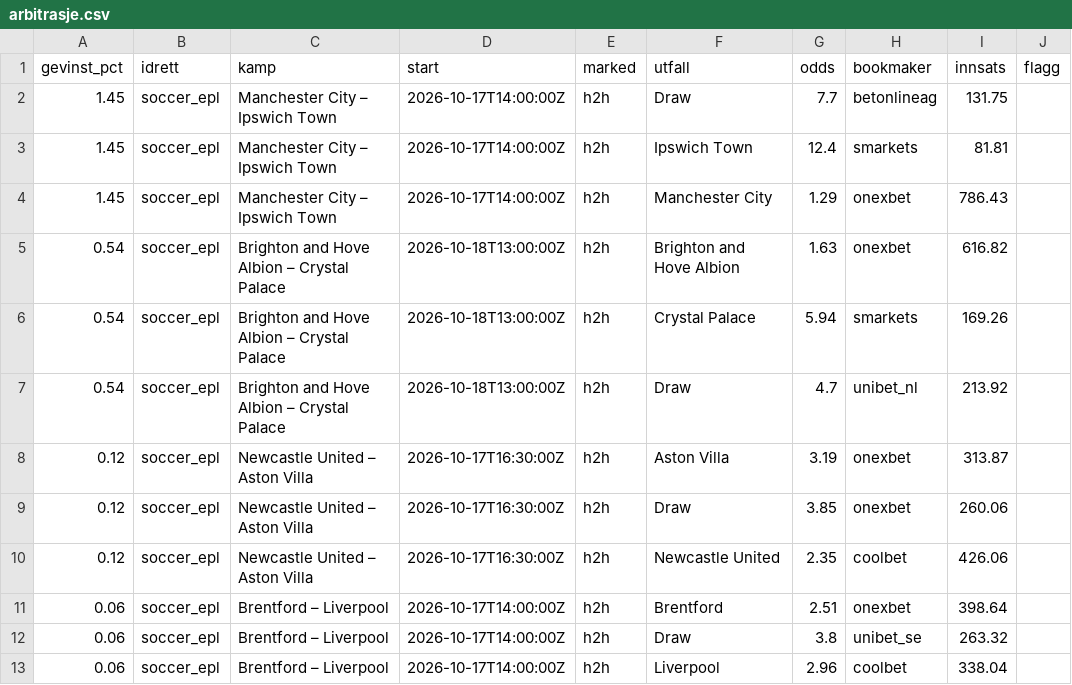
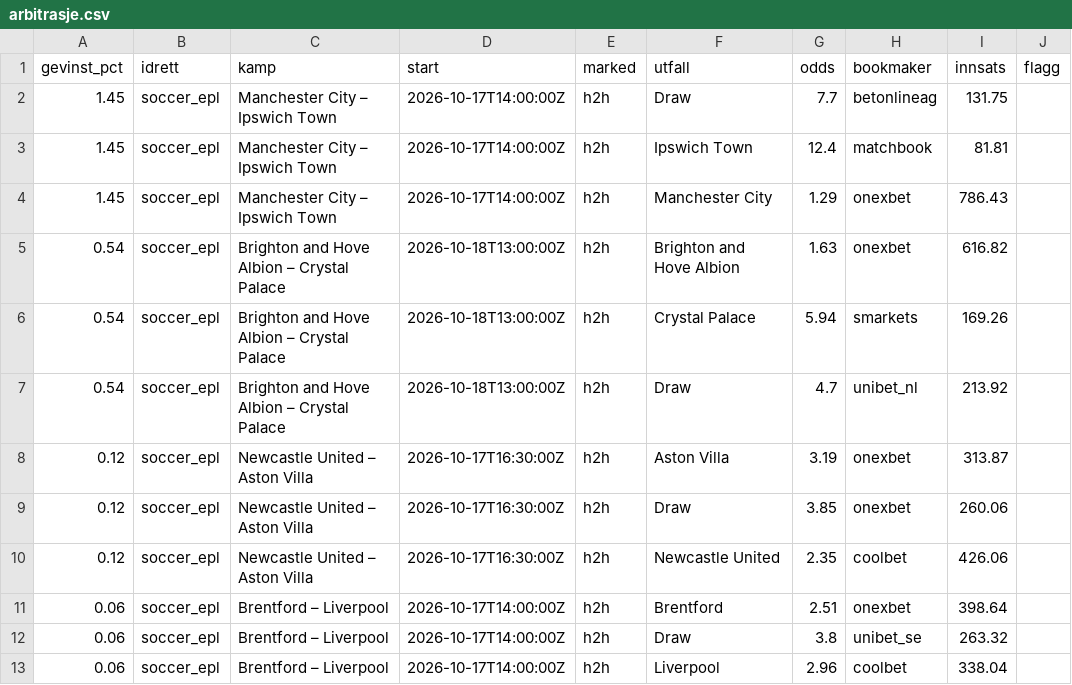
Before and after one commit to Anders1919/odds-scanner, a CSV file: docs/arbitrasje.csv, drawn as a sheet.

```diff
--- a/docs/arbitrasje.csv
+++ b/docs/arbitrasje.csv
@@ -2,3 +2,3 @@ gevinst_pct,idrett,kamp,start,marked,utfall,odds,bookmaker,innsats,flagg
 1.45,soccer_epl,Manchester City – Ipswich Town,2026-10-17T14:00:00Z,h2h,Draw,7.7,betonlineag,131.75,
-1.45,soccer_epl,Manchester City – Ipswich Town,2026-10-17T14:00:00Z,h2h,Ipswich Town,12.4,smarkets,81.81,
+1.45,soccer_epl,Manchester City – Ipswich Town,2026-10-17T14:00:00Z,h2h,Ipswich Town,12.4,matchbook,81.81,
 1.45,soccer_epl,Manchester City – Ipswich Town,2026-10-17T14:00:00Z,h2h,Manchester City,1.29,onexbet,786.43,
```
Also changed, not shown: docs/value.csv, 1 other file.
